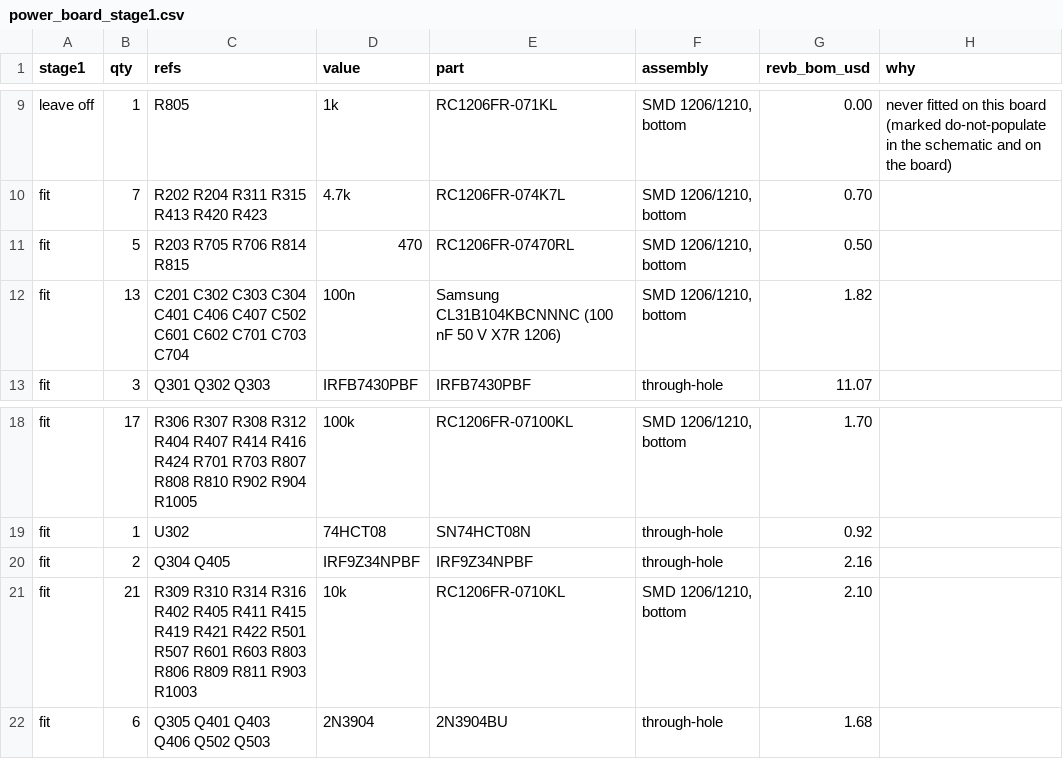
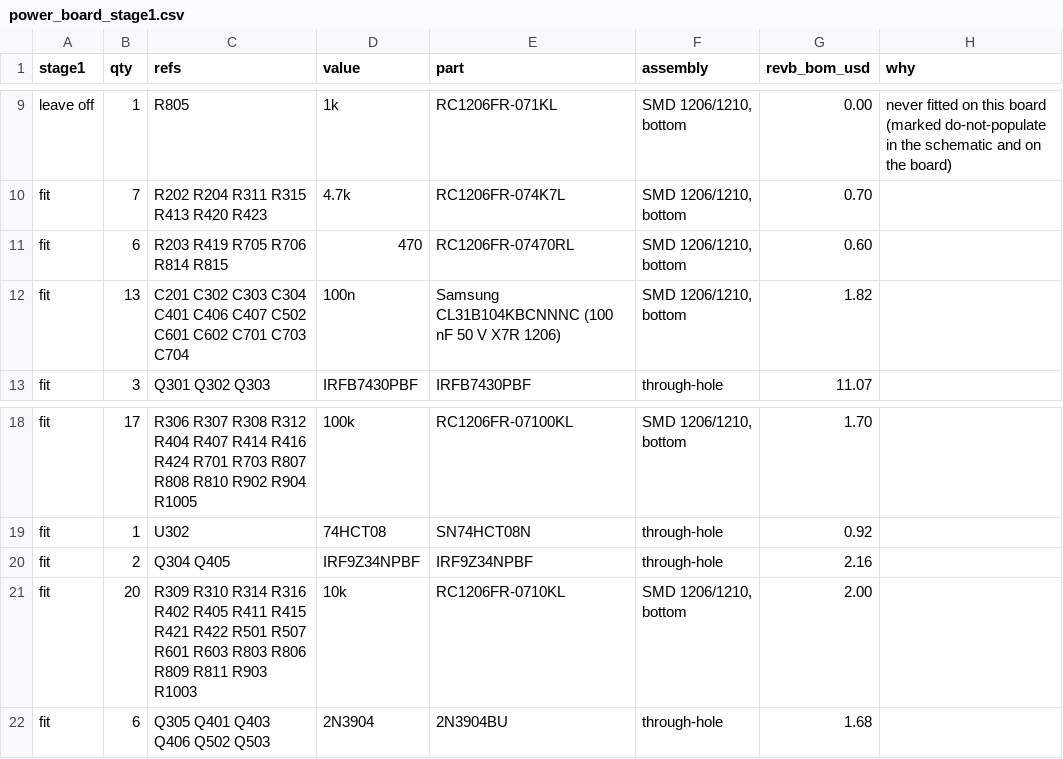
Before and after one commit to AtlasAutoware/car1v2, a CSV file: bom/car1v2/power_board_stage1.csv, drawn as a sheet; only a part is shown, gaps mark what is left out.

```diff
--- a/bom/car1v2/power_board_stage1.csv
+++ b/bom/car1v2/power_board_stage1.csv
@@ -10,3 +10,3 @@ leave off,1,R805,1k,RC1206FR-071KL,"SMD 1206/1210, bottom",0.00,never fitted on
 fit,7,R202 R204 R311 R315 R413 R420 R423,4.7k,RC1206FR-074K7L,"SMD 1206/1210, bottom",0.70,
-fit,5,R203 R705 R706 R814 R815,470,RC1206FR-07470RL,"SMD 1206/1210, bottom",0.50,
+fit,6,R203 R419 R705 R706 R814 R815,470,RC1206FR-07470RL,"SMD 1206/1210, bottom",0.60,
 fit,13,C201 C302 C303 C304 C401 C406 C407 C502 C601 C602 C701 C703 C704,100n,Samsung CL31B104KBCNNNC (100 nF 50 V X7R 1206),"SMD 1206/1210, bottom",1.82,
@@ -20,3 +20,3 @@ fit,1,U302,74HCT08,SN74HCT08N,through-hole,0.92,
 fit,2,Q304 Q405,IRF9Z34NPBF,IRF9Z34NPBF,through-hole,2.16,
-fit,21,R309 R310 R314 R316 R402 R405 R411 R415 R419 R421 R422 R501 R507 R601 R603 R803 R806 R809 R811 R903 R1003,10k,RC1206FR-0710KL,"SMD 1206/1210, bottom",2.10,
+fit,20,R309 R310 R314 R316 R402 R405 R411 R415 R421 R422 R501 R507 R601 R603 R803 R806 R809 R811 R903 R1003,10k,RC1206FR-0710KL,"SMD 1206/1210, bottom",2.00,
 fit,6,Q305 Q401 Q403 Q406 Q502 Q503,2N3904,2N3904BU,through-hole,1.68,
```
Also changed, not shown: bom/car1v2/cart_digikey.csv, bom/car1v2/cart_other.csv, 29 other files.
